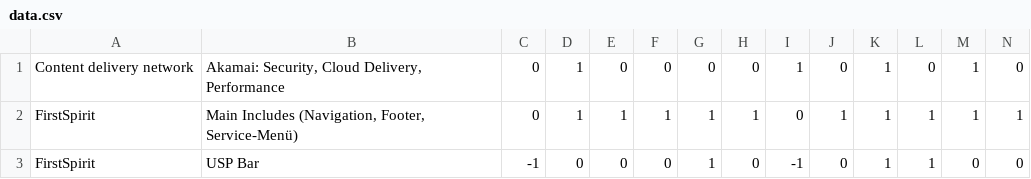
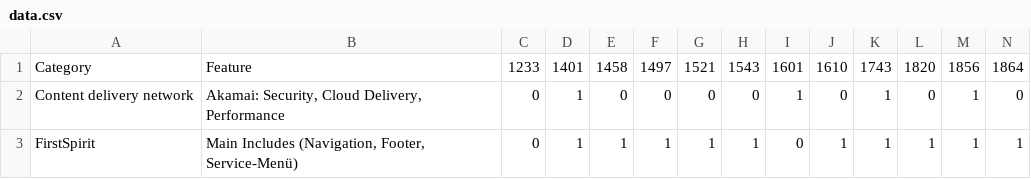
Before and after one commit to ryand500/ryand500.github.io, a CSV file: data.csv, drawn as a sheet; only a part is shown; the shorter side is filled out with more unchanged rows; rows hold the shown columns only; the diff names each change by its address in the sheet, - before the commit and + after, or states it on an @@ line.

Commit message:
Update data.csv

```diff
--- a/data.csv
+++ b/data.csv
+row 1: Category | Feature | 1233 | 1401 | 1458 | 1497 | 1521 | 1543 | 1601 | 1610 | 1743 | 1820 | 1856 | 1864
```
